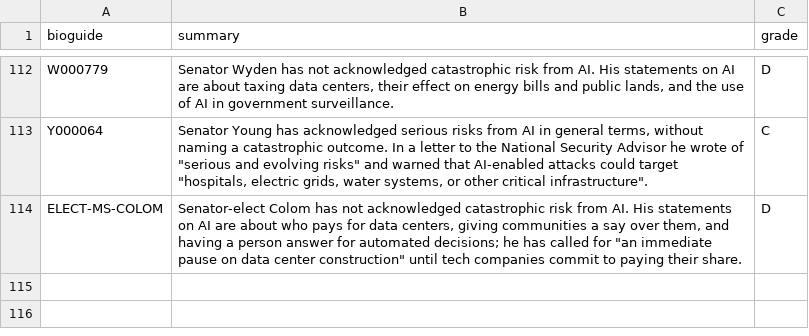
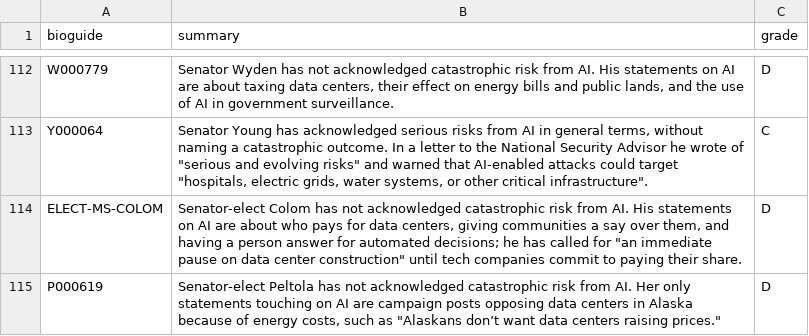
Before and after one commit to OzAmram/ai-risk-record-website, a CSV file: data/summaries.csv, drawn as a sheet; only a part is shown, gaps mark what is left out.

```diff
--- a/data/summaries.csv
+++ b/data/summaries.csv
@@ -114 +114,2 @@ Y000064,"Senator Young has acknowledged serious risks from AI in general terms,
 ELECT-MS-COLOM,"Senator-elect Colom has not acknowledged catastrophic risk from AI. His statements on AI are about who pays for data centers, giving communities a say over them, and having a person answer for automated decisions; he has called for ""an immediate pause on data center construction"" until tech companies commit to paying their share.",D
+P000619,"Senator-elect Peltola has not acknowledged catastrophic risk from AI. Her only statements touching on AI are campaign posts opposing data centers in Alaska because of energy costs, such as ""Alaskans don’t want data centers raising prices.""",D
```
Also changed, not shown: data/accounts.csv, data/status.csv, 5 other files.
